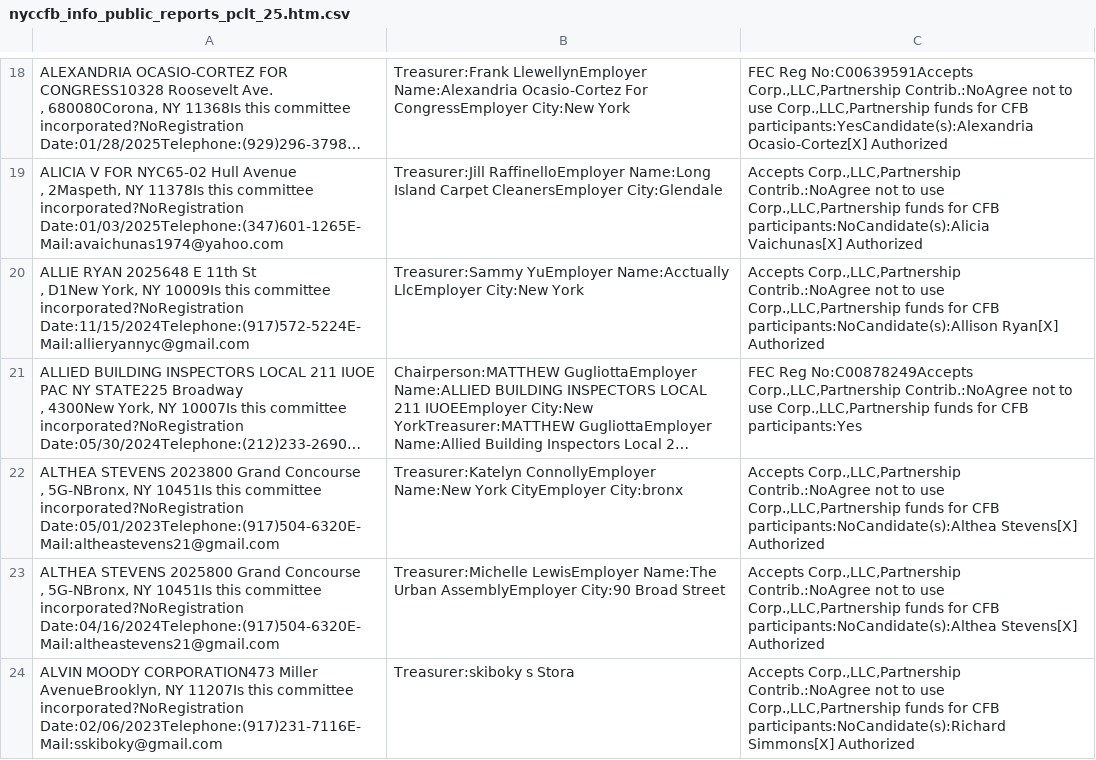
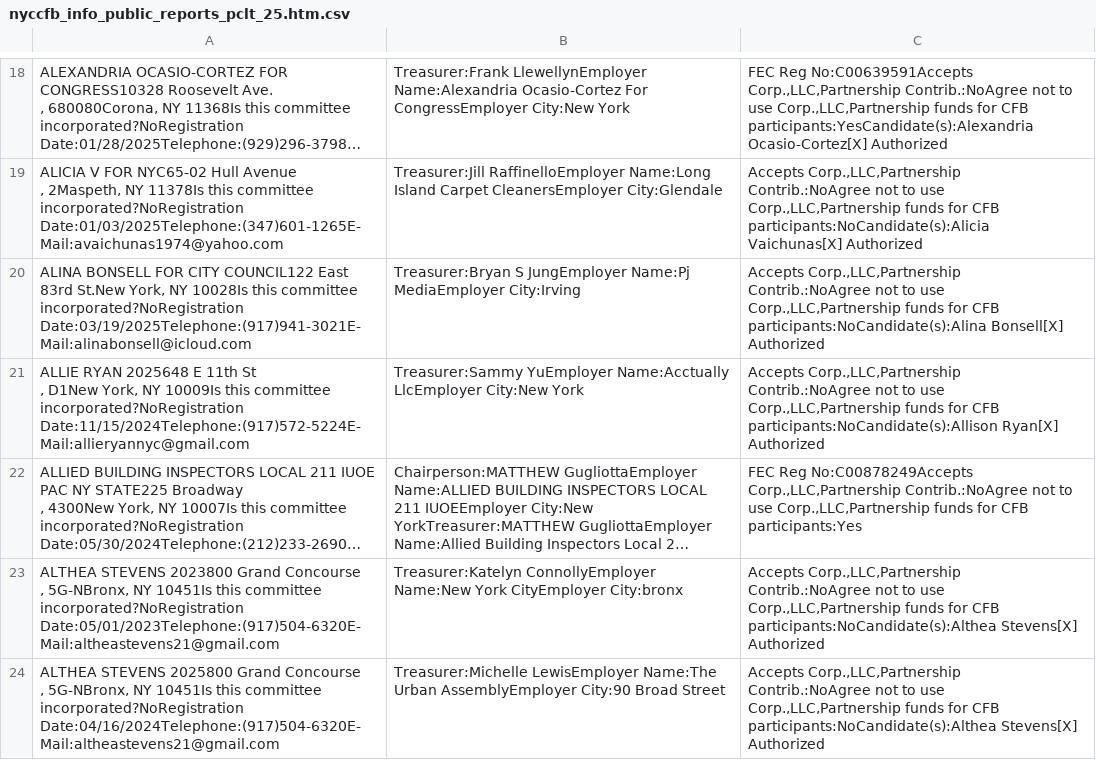
Before and after one commit to fedex1/campaign-tracker, a CSV file: nyccfb_info_public_reports_pclt_25.htm.csv, drawn as a sheet; only a part is shown, gaps mark what is left out; the shorter side is filled out with more unchanged rows; long unchanged cells end in …; the diff covers the shown part only; the diff names each change by its address in the sheet, - before the commit and + after, or states it on an @@ line.

```diff
--- a/nyccfb_info_public_reports_pclt_25.htm.csv
+++ b/nyccfb_info_public_reports_pclt_25.htm.csv
+row 20: ALINA BONSELL FOR CITY COUNCIL122 East 83rd St.New York, NY 10028Is this committee incorporated?NoRegistration Date:03/19/2025Telephone:(917)941-3021E-Mail:alinabonsell@icloud.com | Treasurer:Bryan S JungEmployer Name:Pj MediaEmployer City:Irving | Accepts Corp.,LLC,Partnership Contrib.:NoAgree not to use Corp.,LLC,Partnership funds for CFB participants:NoCandidate(s):Alina Bonsell[X] Authorized
```
Also changed, not shown: 4 added rows and 1 removed row elsewhere in this file, committees.csv, nyccfb_info_public_reports_candidate_25.htm.csv, 1 other file.
